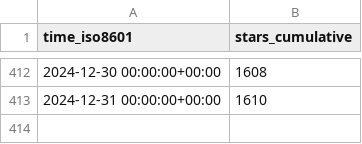
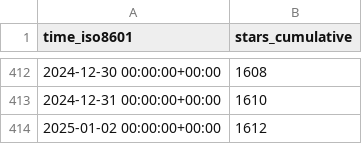
Before and after one commit to floneum/floneum, a CSV file: floneum/floneum/ghrs-data/stargazers.csv, drawn as a sheet; only a part is shown, gaps mark what is left out; the diff names each change by its address in the sheet, - before the commit and + after, or states it on an @@ line.

```diff
--- a/floneum/floneum/ghrs-data/stargazers.csv
+++ b/floneum/floneum/ghrs-data/stargazers.csv
+row 414: 2025-01-02 00:00:00+00:00 | 1612
```
